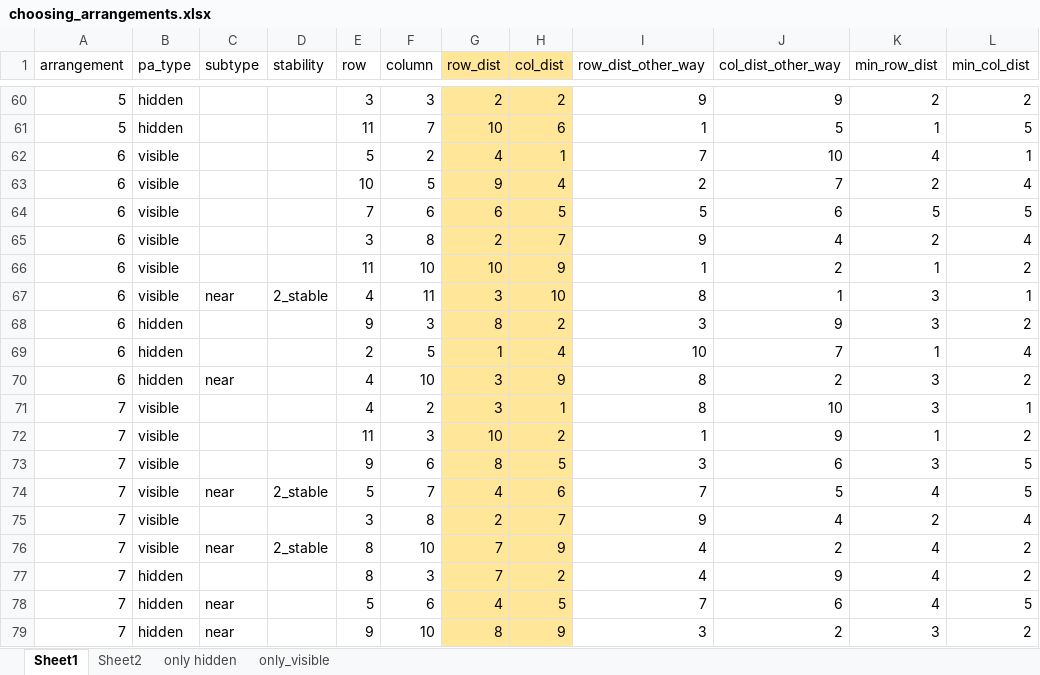
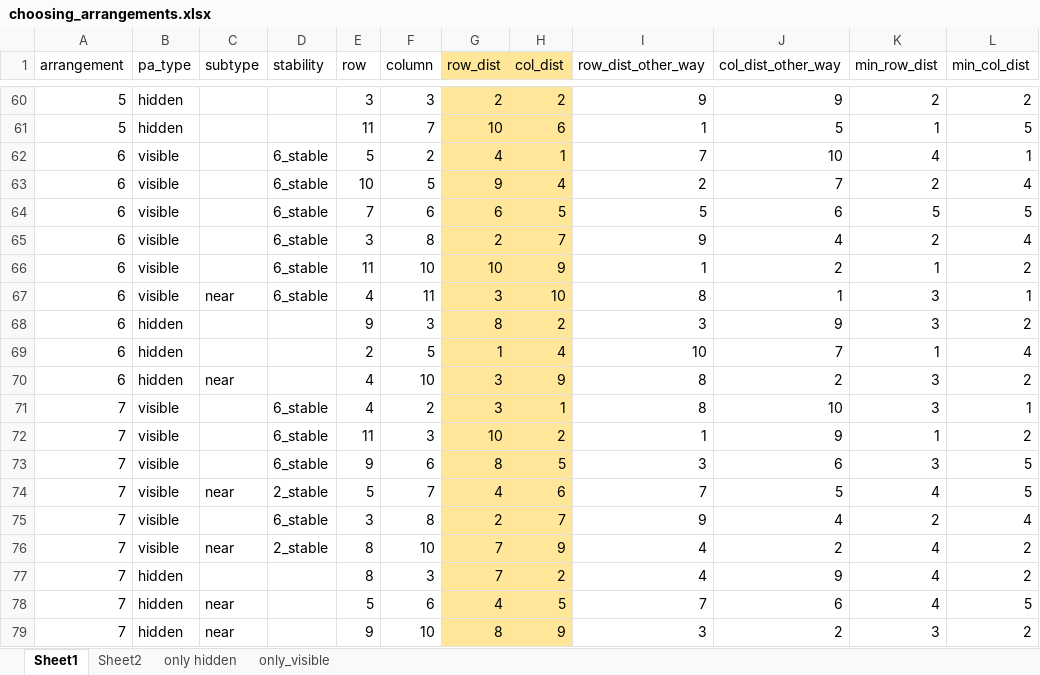
Before and after one commit to LevanBokeria/fast_schema_analysis_3, an Excel workbook: docs/choosing_arrangements.xlsx, sheet Sheet1, drawn as a sheet; only a part is shown, gaps mark what is left out; values as stored, in another font and other column widths than the file's, no borders; table styles not drawn; the diff names each change by its address in the sheet, - before the commit and + after, or states it on an @@ line.

Commit message:
changed arrangement tags

```diff
--- a/docs/choosing_arrangements.xlsx (sheet Sheet1)
+++ b/docs/choosing_arrangements.xlsx (sheet Sheet1)
-D62:D66 (stability): (empty)
+D62:D66 (stability): 6_stable
-D67 (stability): 2_stable
+D67 (stability): 6_stable
-D71:D73 (stability): (empty)
+D71:D73 (stability): 6_stable
-D75 (stability): (empty)
+D75 (stability): 6_stable
```
Also changed, not shown: 1 other file.
